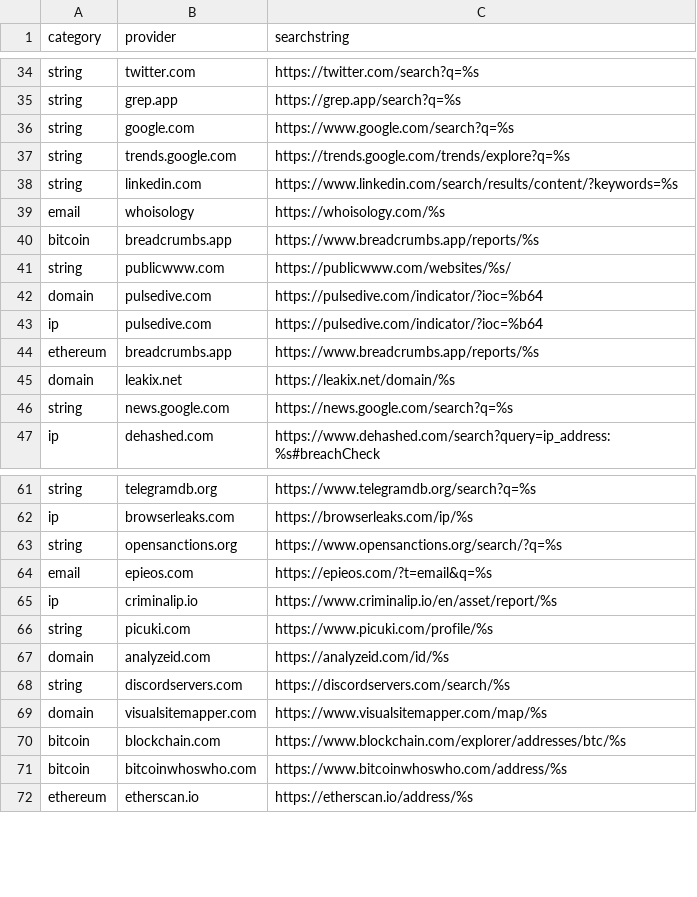
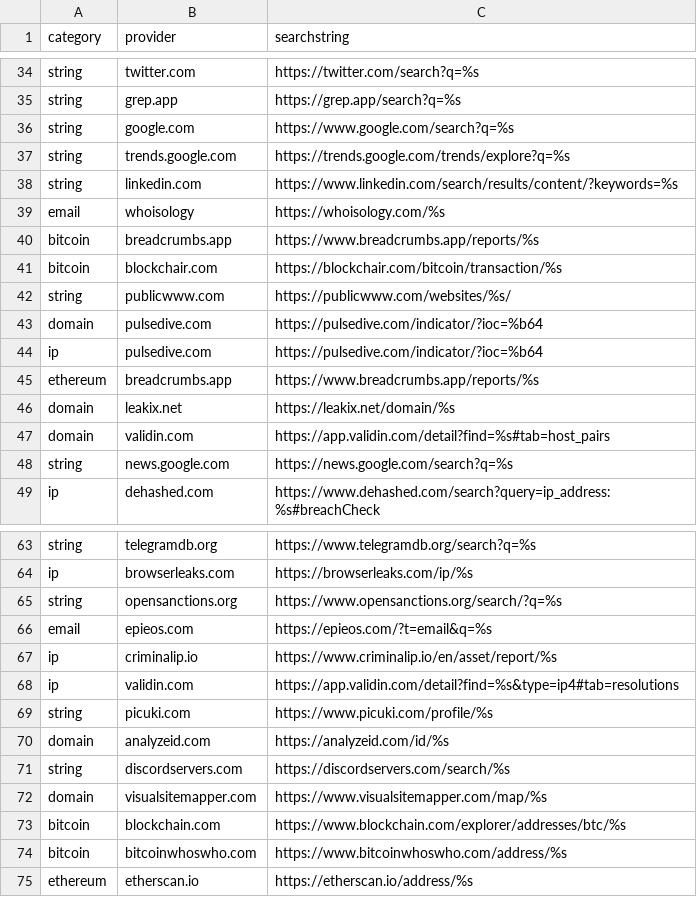
Before and after one commit to joshhighet/urlgen, a CSV file: urlgen.csv, drawn as a sheet; only a part is shown, gaps mark what is left out; the diff names each change by its address in the sheet, - before the commit and + after, or states it on an @@ line.

```diff
--- a/urlgen.csv
+++ b/urlgen.csv
+row 41: bitcoin | blockchair.com | https://blockchair.com/bitcoin/transaction/%s
+row 47: domain | validin.com | https://app.validin.com/detail?find=%s#tab=host_pairs
+row 68: ip | validin.com | https://app.validin.com/detail?find=%s&type=ip4#tab=resolutions
```
Also changed, not shown: 1 other file.
